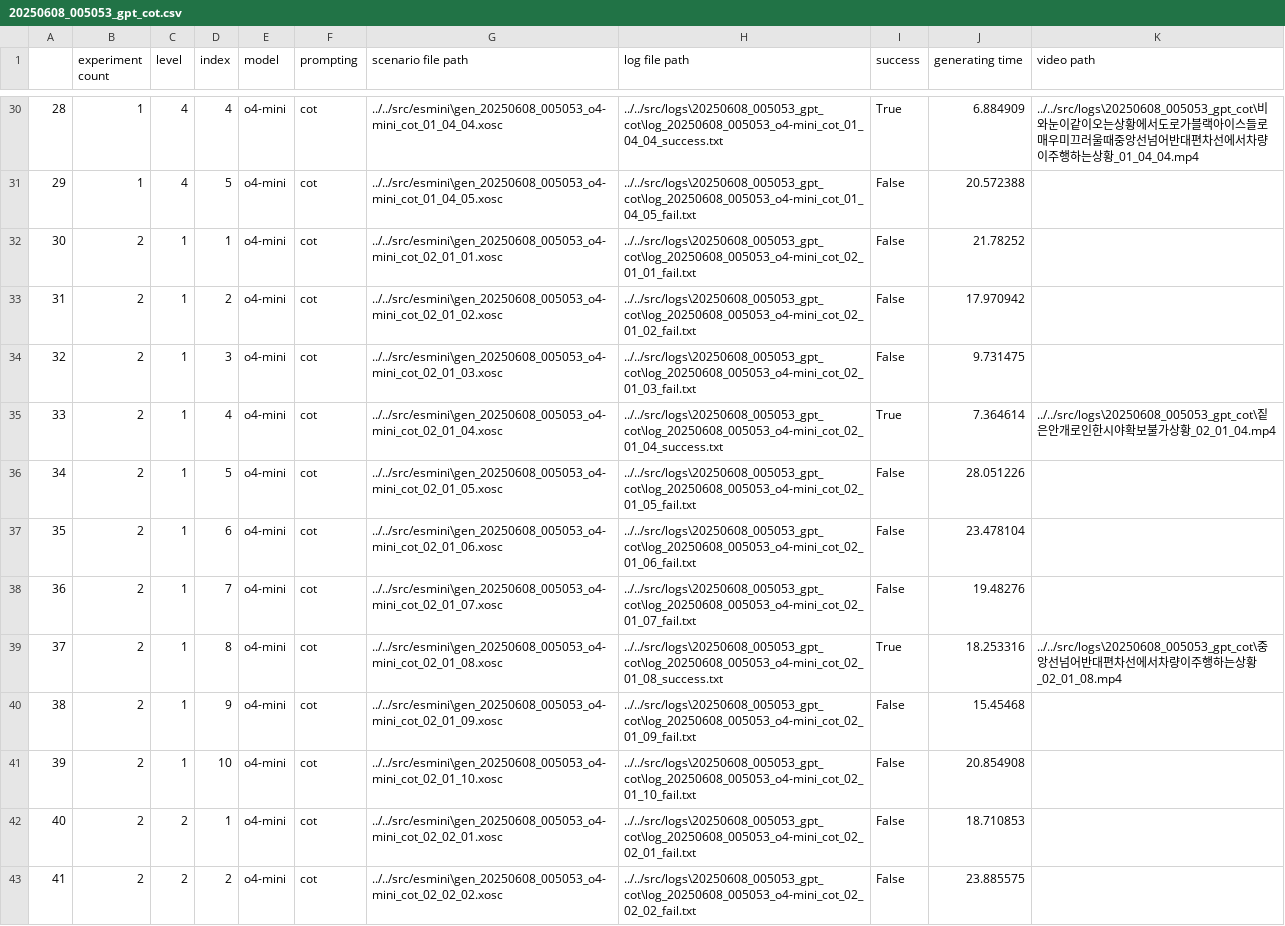
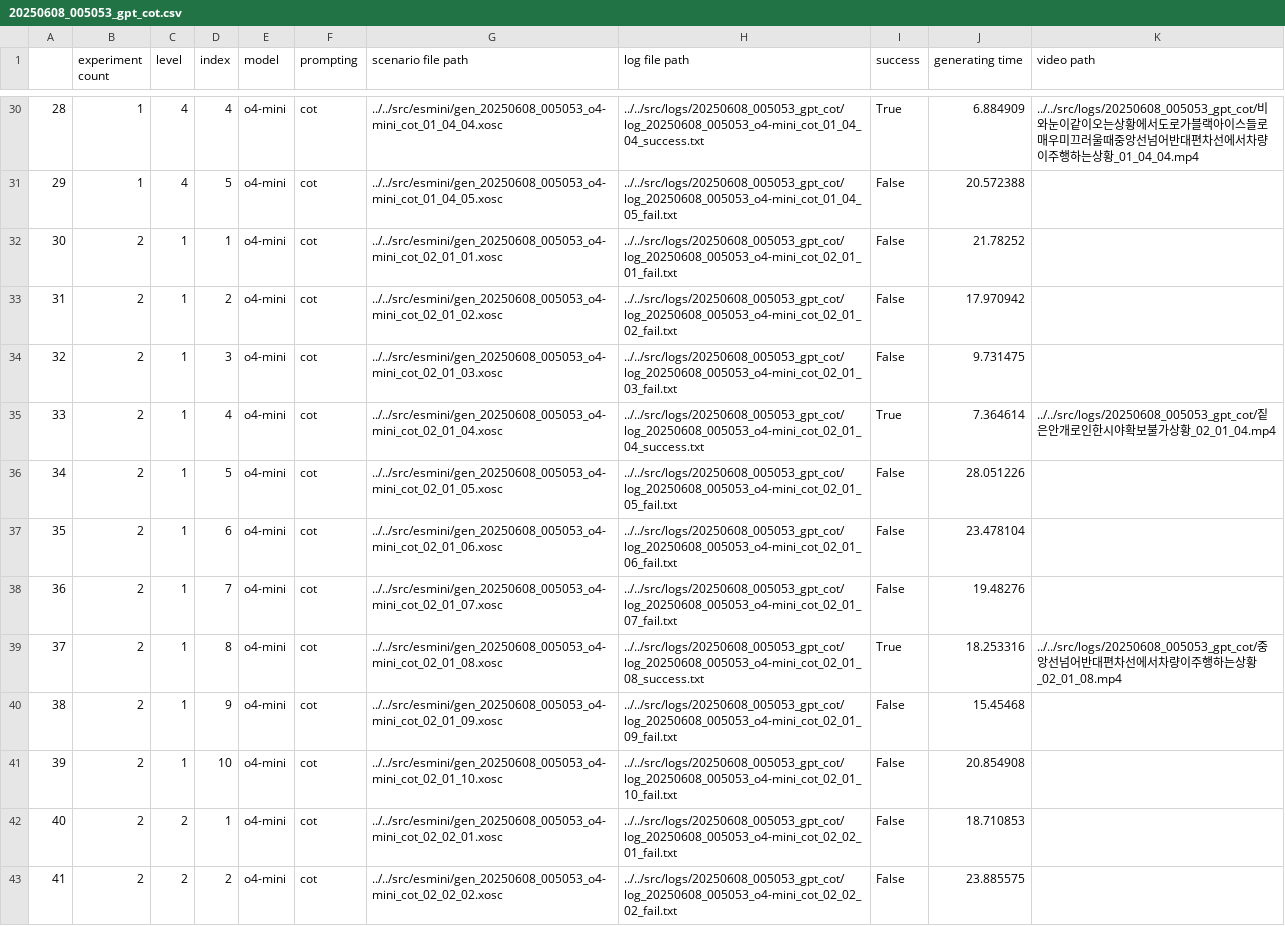
Before and after one commit to fhddhdy37/InsertDisturbance_RB, a CSV file: experiment/results/20250608_005053_gpt_cot.csv, drawn as a sheet; only a part is shown, gaps mark what is left out; the diff covers the shown part only.

Commit message:
Docs: Modify result path
상대경로 오류 수정

```diff
--- a/experiment/results/20250608_005053_gpt_cot.csv
+++ b/experiment/results/20250608_005053_gpt_cot.csv
@@ -30,14 +30,14 @@
-28,1,4,4,o4-mini,cot,../../src/esmini\gen_20250608_005053_o4-mini_cot_01_04_04.xosc,../../src/logs\20250608_005053_gpt_cot\log_20250608_005053_o4-mini_cot_01_04_04_success.txt,True,6.884909,../../src/logs\20250608_005053_gpt_cot\비와눈이같이오는상황에서도로가블랙아이스들로매우미끄러울때중앙선넘어반대편차선에서차량이주행하는상황_01_04_04.mp4
-29,1,4,5,o4-mini,cot,../../src/esmini\gen_20250608_005053_o4-mini_cot_01_04_05.xosc,../../src/logs\20250608_005053_gpt_cot\log_20250608_005053_o4-mini_cot_01_04_05_fail.txt,False,20.572388,
-30,2,1,1,o4-mini,cot,../../src/esmini\gen_20250608_005053_o4-mini_cot_02_01_01.xosc,../../src/logs\20250608_005053_gpt_cot\log_20250608_005053_o4-mini_cot_02_01_01_fail.txt,False,21.78252,
-31,2,1,2,o4-mini,cot,../../src/esmini\gen_20250608_005053_o4-mini_cot_02_01_02.xosc,../../src/logs\20250608_005053_gpt_cot\log_20250608_005053_o4-mini_cot_02_01_02_fail.txt,False,17.970942,
-32,2,1,3,o4-mini,cot,../../src/esmini\gen_20250608_005053_o4-mini_cot_02_01_03.xosc,../../src/logs\20250608_005053_gpt_cot\log_20250608_005053_o4-mini_cot_02_01_03_fail.txt,False,9.731475,
-33,2,1,4,o4-mini,cot,../../src/esmini\gen_20250608_005053_o4-mini_cot_02_01_04.xosc,../../src/logs\20250608_005053_gpt_cot\log_20250608_005053_o4-mini_cot_02_01_04_success.txt,True,7.364614,../../src/logs\20250608_005053_gpt_cot\짙은안개로인한시야확보불가상황_02_01_04.mp4
-34,2,1,5,o4-mini,cot,../../src/esmini\gen_20250608_005053_o4-mini_cot_02_01_05.xosc,../../src/logs\20250608_005053_gpt_cot\log_20250608_005053_o4-mini_cot_02_01_05_fail.txt,False,28.051226,
-35,2,1,6,o4-mini,cot,../../src/esmini\gen_20250608_005053_o4-mini_cot_02_01_06.xosc,../../src/logs\20250608_005053_gpt_cot\log_20250608_005053_o4-mini_cot_02_01_06_fail.txt,False,23.478104,
-36,2,1,7,o4-mini,cot,../../src/esmini\gen_20250608_005053_o4-mini_cot_02_01_07.xosc,../../src/logs\20250608_005053_gpt_cot\log_20250608_005053_o4-mini_cot_02_01_07_fail.txt,False,19.48276,
-37,2,1,8,o4-mini,cot,../../src/esmini\gen_20250608_005053_o4-mini_cot_02_01_08.xosc,../../src/logs\20250608_005053_gpt_cot\log_20250608_005053_o4-mini_cot_02_01_08_success.txt,True,18.253316,../../src/logs\20250608_005053_gpt_cot\중앙선넘어반대편차선에서차량이주행하는상황_02_01_08.mp4
-38,2,1,9,o4-mini,cot,../../src/esmini\gen_20250608_005053_o4-mini_cot_02_01_09.xosc,../../src/logs\20250608_005053_gpt_cot\log_20250608_005053_o4-mini_cot_02_01_09_fail.txt,False,15.45468,
-39,2,1,10,o4-mini,cot,../../src/esmini\gen_20250608_005053_o4-mini_cot_02_01_10.xosc,../../src/logs\20250608_005053_gpt_cot\log_20250608_005053_o4-mini_cot_02_01_10_fail.txt,False,20.854908,
-40,2,2,1,o4-mini,cot,../../src/esmini\gen_20250608_005053_o4-mini_cot_02_02_01.xosc,../../src/logs\20250608_005053_gpt_cot\log_20250608_005053_o4-mini_cot_02_02_01_fail.txt,False,18.710853,
-41,2,2,2,o4-mini,cot,../../src/esmini\gen_20250608_005053_o4-mini_cot_02_02_02.xosc,../../src/logs\20250608_005053_gpt_cot\log_20250608_005053_o4-mini_cot_02_02_02_fail.txt,False,23.885575,
+28,1,4,4,o4-mini,cot,../../src/esmini/gen_20250608_005053_o4-mini_cot_01_04_04.xosc,../../src/logs/20250608_005053_gpt_cot/log_20250608_005053_o4-mini_cot_01_04_04_success.txt,True,6.884909,../../src/logs/20250608_005053_gpt_cot/비와눈이같이오는상황에서도로가블랙아이스들로매우미끄러울때중앙선넘어반대편차선에서차량이주행하는상황_01_04_04.mp4
+29,1,4,5,o4-mini,cot,../../src/esmini/gen_20250608_005053_o4-mini_cot_01_04_05.xosc,../../src/logs/20250608_005053_gpt_cot/log_20250608_005053_o4-mini_cot_01_04_05_fail.txt,False,20.572388,
+30,2,1,1,o4-mini,cot,../../src/esmini/gen_20250608_005053_o4-mini_cot_02_01_01.xosc,../../src/logs/20250608_005053_gpt_cot/log_20250608_005053_o4-mini_cot_02_01_01_fail.txt,False,21.78252,
+31,2,1,2,o4-mini,cot,../../src/esmini/gen_20250608_005053_o4-mini_cot_02_01_02.xosc,../../src/logs/20250608_005053_gpt_cot/log_20250608_005053_o4-mini_cot_02_01_02_fail.txt,False,17.970942,
+32,2,1,3,o4-mini,cot,../../src/esmini/gen_20250608_005053_o4-mini_cot_02_01_03.xosc,../../src/logs/20250608_005053_gpt_cot/log_20250608_005053_o4-mini_cot_02_01_03_fail.txt,False,9.731475,
+33,2,1,4,o4-mini,cot,../../src/esmini/gen_20250608_005053_o4-mini_cot_02_01_04.xosc,../../src/logs/20250608_005053_gpt_cot/log_20250608_005053_o4-mini_cot_02_01_04_success.txt,True,7.364614,../../src/logs/20250608_005053_gpt_cot/짙은안개로인한시야확보불가상황_02_01_04.mp4
+34,2,1,5,o4-mini,cot,../../src/esmini/gen_20250608_005053_o4-mini_cot_02_01_05.xosc,../../src/logs/20250608_005053_gpt_cot/log_20250608_005053_o4-mini_cot_02_01_05_fail.txt,False,28.051226,
+35,2,1,6,o4-mini,cot,../../src/esmini/gen_20250608_005053_o4-mini_cot_02_01_06.xosc,../../src/logs/20250608_005053_gpt_cot/log_20250608_005053_o4-mini_cot_02_01_06_fail.txt,False,23.478104,
+36,2,1,7,o4-mini,cot,../../src/esmini/gen_20250608_005053_o4-mini_cot_02_01_07.xosc,../../src/logs/20250608_005053_gpt_cot/log_20250608_005053_o4-mini_cot_02_01_07_fail.txt,False,19.48276,
+37,2,1,8,o4-mini,cot,../../src/esmini/gen_20250608_005053_o4-mini_cot_02_01_08.xosc,../../src/logs/20250608_005053_gpt_cot/log_20250608_005053_o4-mini_cot_02_01_08_success.txt,True,18.253316,../../src/logs/20250608_005053_gpt_cot/중앙선넘어반대편차선에서차량이주행하는상황_02_01_08.mp4
+38,2,1,9,o4-mini,cot,../../src/esmini/gen_20250608_005053_o4-mini_cot_02_01_09.xosc,../../src/logs/20250608_005053_gpt_cot/log_20250608_005053_o4-mini_cot_02_01_09_fail.txt,False,15.45468,
+39,2,1,10,o4-mini,cot,../../src/esmini/gen_20250608_005053_o4-mini_cot_02_01_10.xosc,../../src/logs/20250608_005053_gpt_cot/log_20250608_005053_o4-mini_cot_02_01_10_fail.txt,False,20.854908,
+40,2,2,1,o4-mini,cot,../../src/esmini/gen_20250608_005053_o4-mini_cot_02_02_01.xosc,../../src/logs/20250608_005053_gpt_cot/log_20250608_005053_o4-mini_cot_02_02_01_fail.txt,False,18.710853,
+41,2,2,2,o4-mini,cot,../../src/esmini/gen_20250608_005053_o4-mini_cot_02_02_02.xosc,../../src/logs/20250608_005053_gpt_cot/log_20250608_005053_o4-mini_cot_02_02_02_fail.txt,False,23.885575,
```
Also changed, not shown: 162 edited cells elsewhere in this file, experiment/results/20250608_005053_gpt_fs.csv, experiment/results/20250608_005053_gpt_fs_cot.csv, 6 other files.
